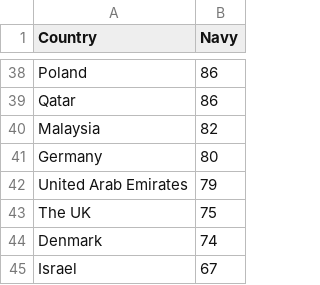
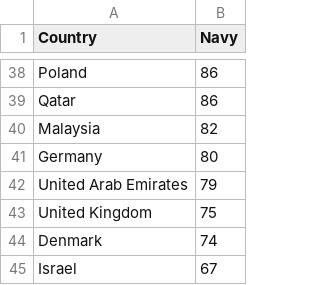
Before and after one commit to YellowButShort-kys/Data-Folder, a CSV file: navy.csv, drawn as a sheet; only a part is shown, gaps mark what is left out.

```diff
--- a/navy.csv
+++ b/navy.csv
@@ -42,3 +42,3 @@ Germany,80
 United Arab Emirates,79
-The UK,75
+United Kingdom,75
 Denmark,74
```
Also changed, not shown: planes.csv.
